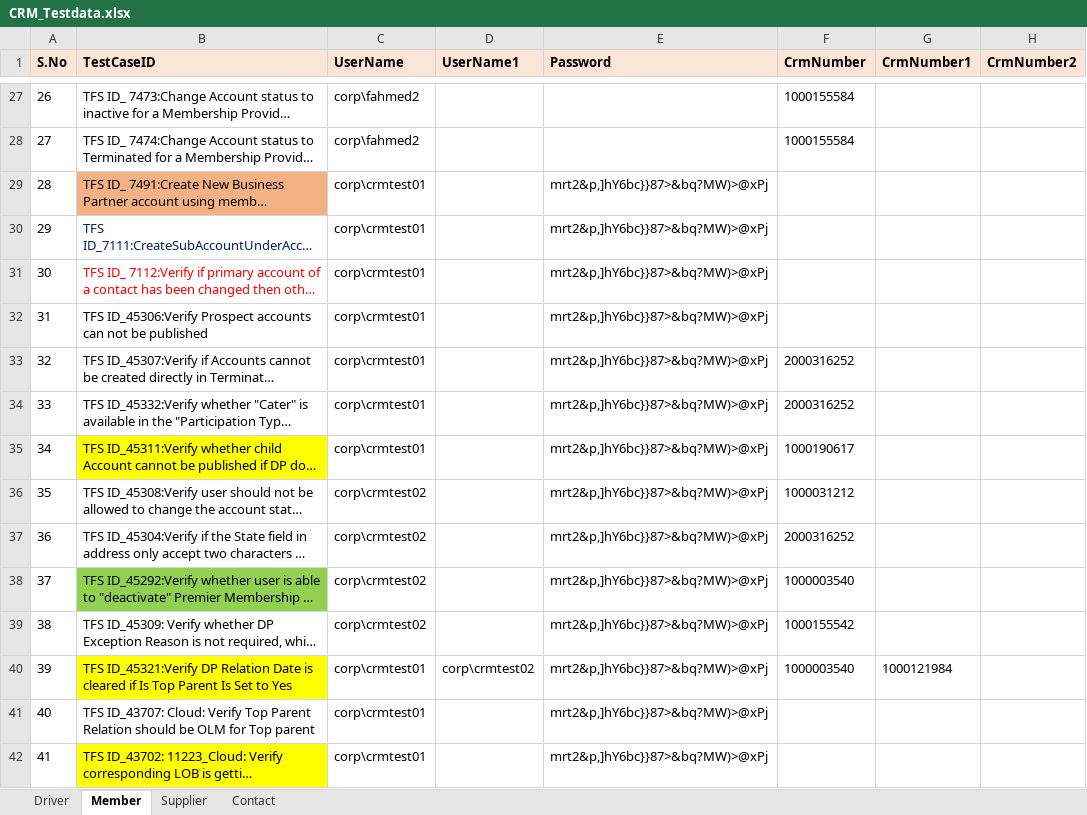
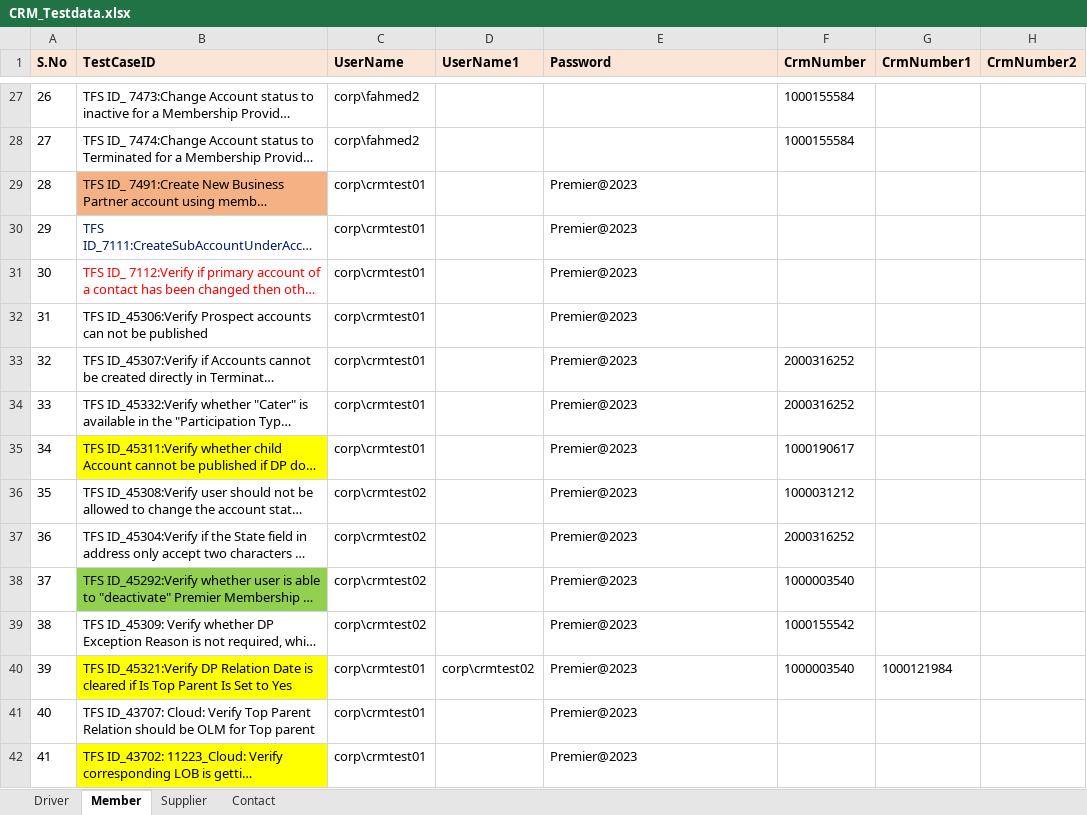
Before and after one commit to GomathiPriya20/Dynamics-CRM-Stage, an Excel workbook: data/CRM_Testdata.xlsx, sheet Member, drawn as a sheet; only a part is shown, gaps mark what is left out; long unchanged cells end in …; values as stored, in another font and other column widths than the file's, no borders; the diff covers the shown part only; the diff names each change by its address in the sheet, - before the commit and + after, or states it on an @@ line.

Commit message:
Updated password for all users in data sheet

```diff
--- a/data/CRM_Testdata.xlsx (sheet Member)
+++ b/data/CRM_Testdata.xlsx (sheet Member)
-E29:E42 (Password): mrt2&p,]hY6bc}}87>&bq?MW)>@xPj
+E29:E42 (Password): Premier@2023
```
Also changed, not shown: 69 edited cells elsewhere in this sheet, sheet Supplier, sheet Contact, sheet Driver.
